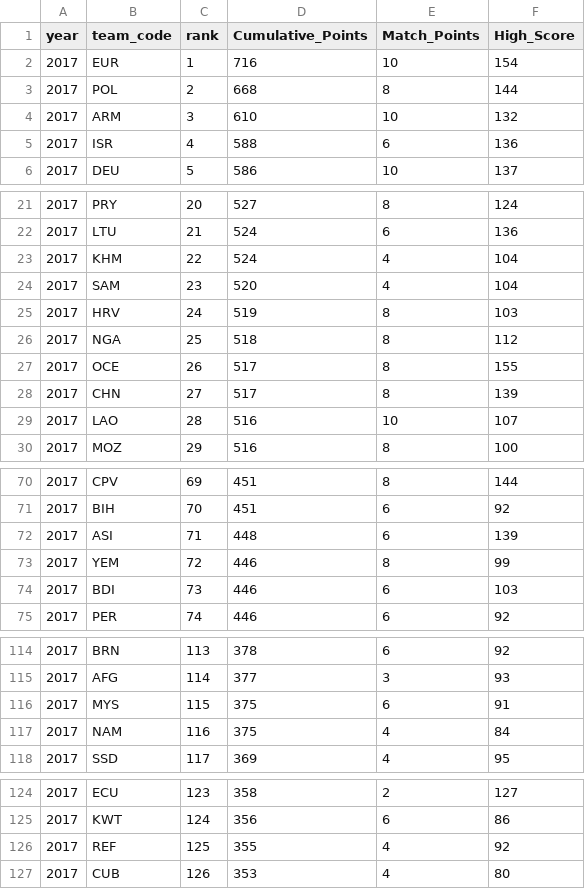
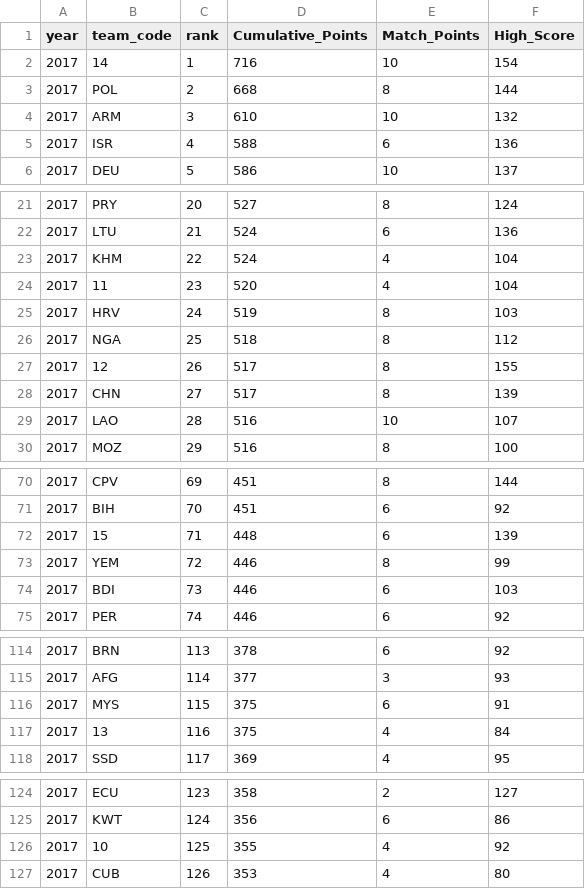
Before and after one commit to SamirChamanSerna/the-first-global-alliance, a CSV file: data/raw/manual/2017/rankings.csv, drawn as a sheet; only a part is shown, gaps mark what is left out; the diff covers the shown part only.

Commit message:
Refactor rankings handling and update documentation
- Updated `rankings.csv` structure to include dynamic tie-breaker criteria for each season.
- Modified `make-manual-templates.js` to reflect changes in rankings data format.
- Enhanced `normalize.js` to support new rankings structure and tie-breaker validation.
- Adjusted `pages.js` and `data.js` to accommodate new rankings data format and ensure proper display.
- Added `rankings.labels.json` for tie-breaker labels to improve readability and maintainability.
- Updated web style guide and documentation to clarify new rankings structure and requirements.
- Improved error handling and validation for rankings data to ensure data integrity.

```diff
--- a/data/raw/manual/2017/rankings.csv
+++ b/data/raw/manual/2017/rankings.csv
@@ -1,3 +1,3 @@
 year,team_code,rank,Cumulative_Points,Match_Points,High_Score
-2017,EUR,1,716,10,154
+2017,14,1,716,10,154
 2017,POL,2,668,8,144
@@ -23,6 +23,6 @@ year,team_code,rank,Cumulative_Points,Match_Points,High_Score
 2017,KHM,22,524,4,104
-2017,SAM,23,520,4,104
+2017,11,23,520,4,104
 2017,HRV,24,519,8,103
 2017,NGA,25,518,8,112
-2017,OCE,26,517,8,155
+2017,12,26,517,8,155
 2017,CHN,27,517,8,139
@@ -71,3 +71,3 @@ year,team_code,rank,Cumulative_Points,Match_Points,High_Score
 2017,BIH,70,451,6,92
-2017,ASI,71,448,6,139
+2017,15,71,448,6,139
 2017,YEM,72,446,8,99
@@ -116,3 +116,3 @@ year,team_code,rank,Cumulative_Points,Match_Points,High_Score
 2017,MYS,115,375,6,91
-2017,NAM,116,375,4,84
+2017,13,116,375,4,84
 2017,SSD,117,369,4,95
@@ -125,3 +125,3 @@ year,team_code,rank,Cumulative_Points,Match_Points,High_Score
 2017,KWT,124,356,6,86
-2017,REF,125,355,4,92
+2017,10,125,355,4,92
 2017,CUB,126,353,4,80
```
Also changed, not shown: 1 edited cell elsewhere in this file, data/raw/manual/2018/rankings.csv, data/raw/manual/2022/rankings.csv, 19 other files.
